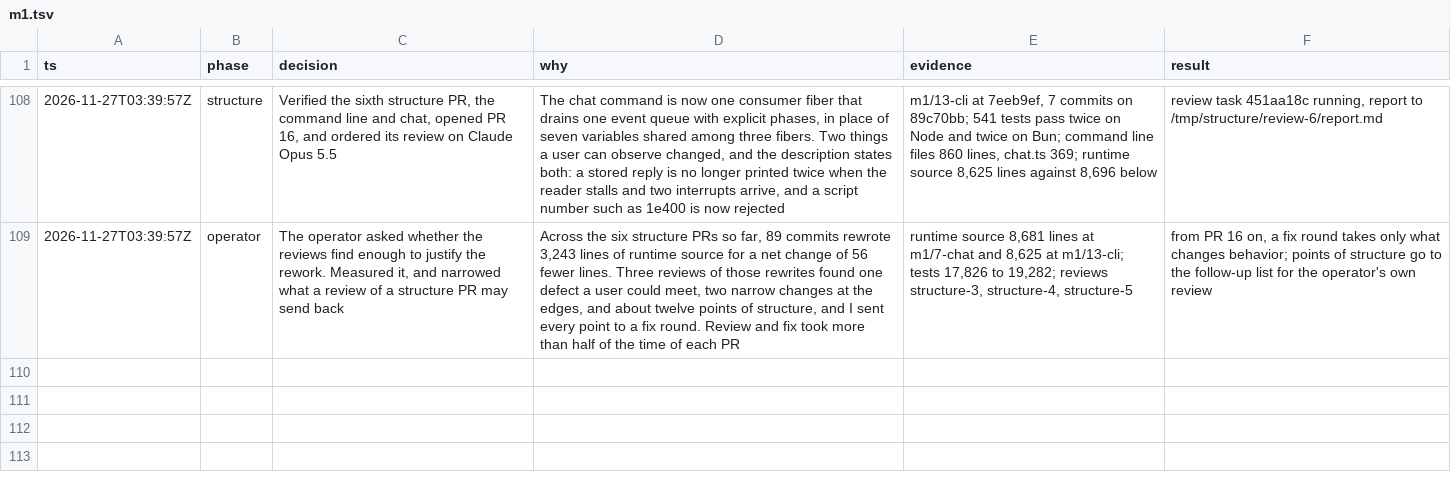
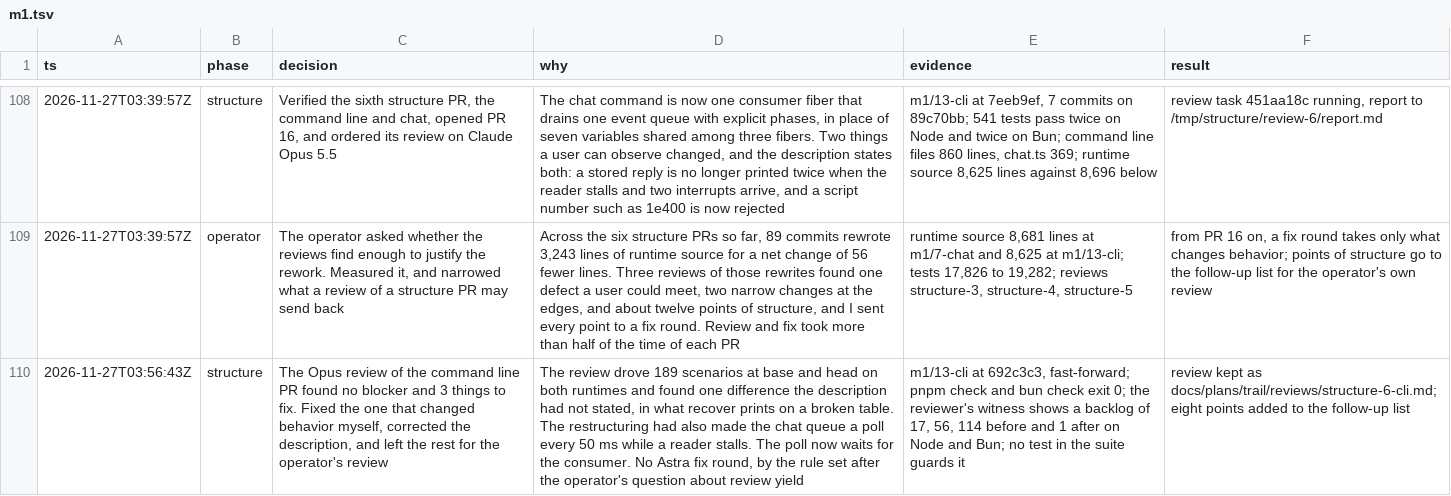
Before and after one commit to zacharytamas/spindle-runtime, a TSV file: docs/plans/trail/m1.tsv, drawn as a sheet; only a part is shown, gaps mark what is left out; the diff names each change by its address in the sheet, - before the commit and + after, or states it on an @@ line.

Commit message:
Log the review of the sixth structure PR and keep its report

```diff
--- a/docs/plans/trail/m1.tsv
+++ b/docs/plans/trail/m1.tsv
+row 110: 2026-11-27T03:56:43Z | structure | The Opus review of the command line PR found no blocker and 3 things to fix. Fixed the one that changed behavior myself, corrected the description, and left the rest for the operator's review | The review drove 189 scenarios at base and head on both runtimes and found one difference the description had not stated, in what recover prints on a broken table. The restructuring had also made the chat queue a poll every 50 ms while a reader stalls. The poll now waits for the consumer. No Astra fix round, by the rule set after the operator's question about review yield | m1/13-cli at 692c3c3, fast-forward; pnpm check and bun check exit 0; the reviewer's witness shows a backlog of 17, 56, 114 before and 1 after on Node and Bun; no test in the suite guards it | review kept as docs/plans/trail/reviews/structure-6-cli.md; eight points added to the follow-up list
```
Also changed, not shown: 2 other files.
